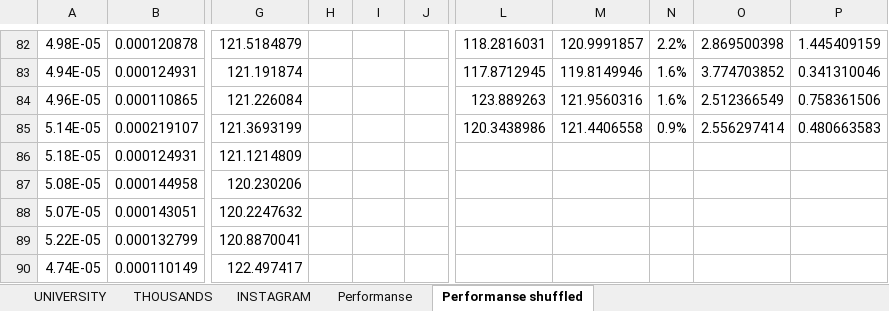
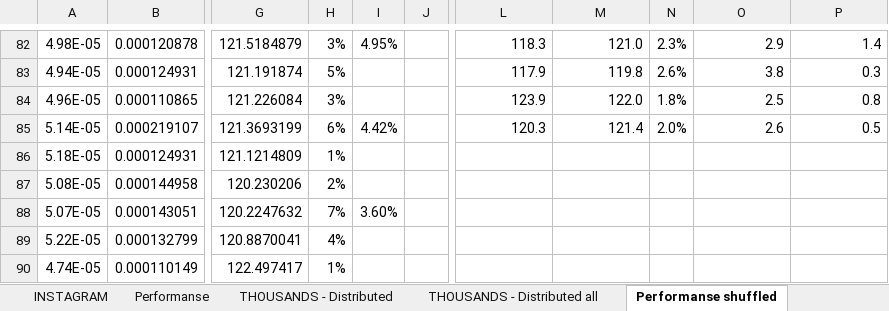
Before and after one commit to andrejlukic/enigma-simulator, an Excel workbook: multiprocessing.xlsx, sheet Performanse shuffled, drawn as a sheet; only a part is shown, gaps mark what is left out; values as stored, in another font and other column widths than the file's, no borders; charts and pictures not drawn; the diff covers the shown part only; the diff names each change by its address in the sheet, - before the commit and + after, or states it on an @@ line.

```diff
--- a/multiprocessing.xlsx (sheet Performanse shuffled)
+++ b/multiprocessing.xlsx (sheet Performanse shuffled)
+sheet tab: THOUSANDS - Distributed
+sheet tab: THOUSANDS - Distributed all
-H82: (empty)
+H82: 3%
-I82: (empty)
+I82: 4.95%
-L82: 118.2816031
+L82: 118.3
-M82: 120.9991857
+M82: 121.0
-N82: 2.2%
+N82: 2.3%
-O82: 2.869500398
+O82: 2.9
-P82: 1.445409159
+P82: 1.4
-H83: (empty)
+H83: 5%
-L83: 117.8712945
+L83: 117.9
-M83: 119.8149946
+M83: 119.8
-N83: 1.6%
+N83: 2.6%
-O83: 3.774703852
+O83: 3.8
-P83: 0.341310046
+P83: 0.3
-H84: (empty)
+H84: 3%
-L84: 123.889263
+L84: 123.9
-M84: 121.9560316
+M84: 122.0
-N84: 1.6%
+N84: 1.8%
-O84: 2.512366549
+O84: 2.5
-P84: 0.758361506
+P84: 0.8
-H85: (empty)
+H85: 6%
-I85: (empty)
+I85: 4.42%
-L85: 120.3438986
+L85: 120.3
-M85: 121.4406558
+M85: 121.4
-N85: 0.9%
+N85: 2.0%
-O85: 2.556297414
+O85: 2.6
-P85: 0.480663583
+P85: 0.5
-H86: (empty)
+H86: 1%
-H87: (empty)
+H87: 2%
-H88: (empty)
+H88: 7%
-I88: (empty)
+I88: 3.60%
-H89: (empty)
+H89: 4%
-H90: (empty)
+H90: 1%
```
Also changed, not shown: 48 edited cells elsewhere in this sheet, formulas that keep their value, charts or pictures, 23 other files.
